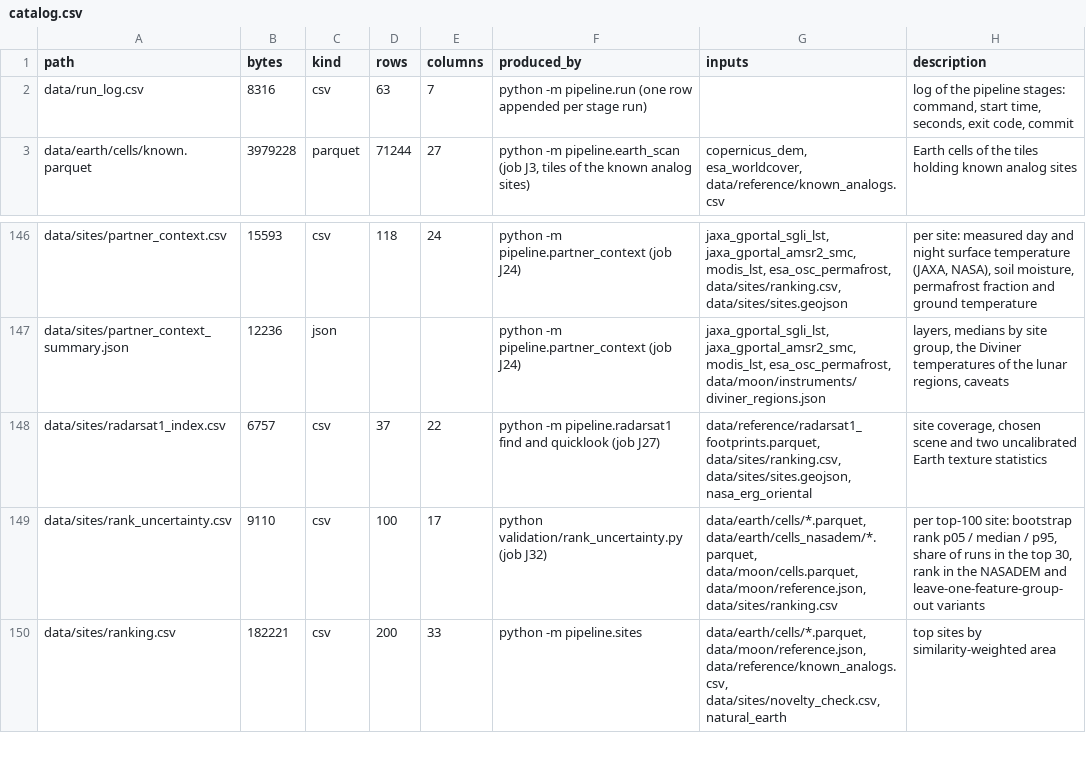
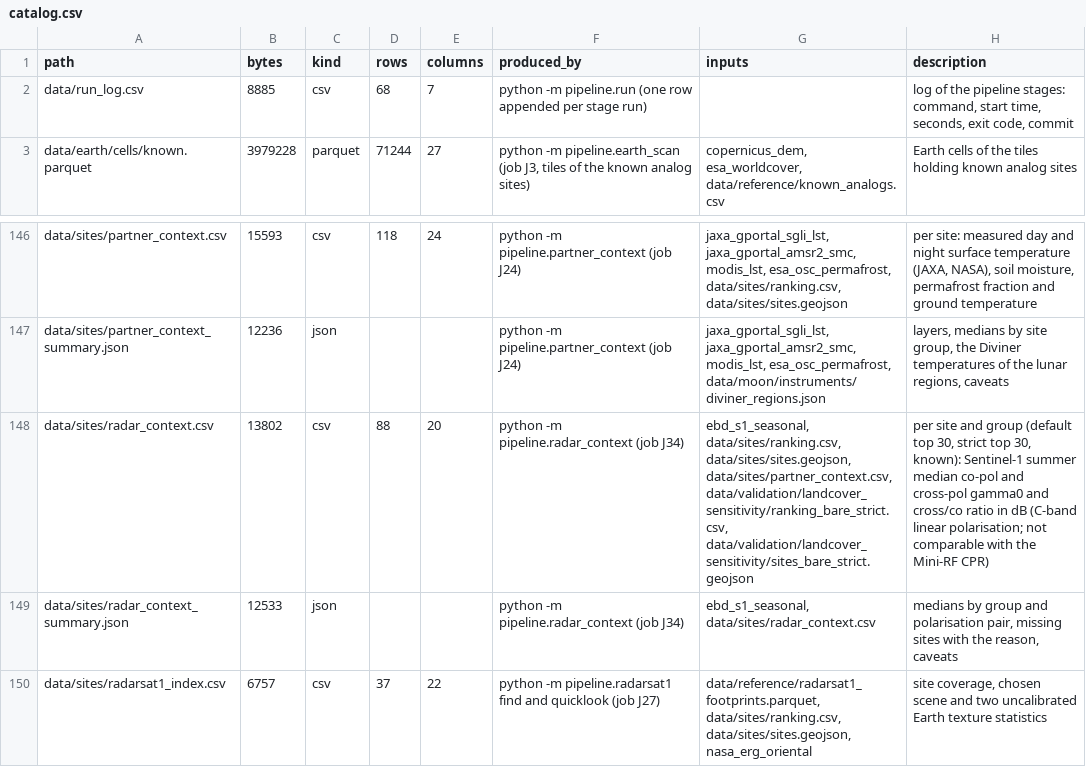
Before and after one commit to BartoszPreus/NASA, a CSV file: data/catalog.csv, drawn as a sheet; only a part is shown, gaps mark what is left out; the shorter side is filled out with more unchanged rows.

```diff
--- a/data/catalog.csv
+++ b/data/catalog.csv
@@ -1,3 +1,3 @@
 path,bytes,kind,rows,columns,produced_by,inputs,description
-data/run_log.csv,8316,csv,63,7,python -m pipeline.run (one row appended per stage run),,"log of the pipeline stages: command, start time, seconds, exit code, commit"
+data/run_log.csv,8885,csv,68,7,python -m pipeline.run (one row appended per stage run),,"log of the pipeline stages: command, start time, seconds, exit code, commit"
 data/earth/cells/known.parquet,3979228,parquet,71244,27,"python -m pipeline.earth_scan (job J3, tiles of the known analog sites)","copernicus_dem, esa_worldcover, data/reference/known_analogs.csv",Earth cells of the tiles holding known analog sites
@@ -147,2 +147,4 @@ data/sites/partner_context.csv,15593,csv,118,24,python -m pipeline.partner_conte
 data/sites/partner_context_summary.json,12236,json,,,python -m pipeline.partner_context (job J24),"jaxa_gportal_sgli_lst, jaxa_gportal_amsr2_smc, modis_lst, esa_osc_permafrost, data/moon/instruments/diviner_regions.json","layers, medians by site group, the Diviner temperatures of the lunar regions, caveats"
+data/sites/radar_context.csv,13802,csv,88,20,python -m pipeline.radar_context (job J34),"ebd_s1_seasonal, data/sites/ranking.csv, data/sites/sites.geojson, data/sites/partner_context.csv, data/validation/landcover_sensitivity/ranking_bare_strict.csv, data/validation/landcover_sensitivity/sites_bare_strict.geojson","per site and group (default top 30, strict top 30, known): Sentinel-1 summer median co-pol and cross-pol gamma0 and cross/co ratio in dB (C-band linear polarisation; not comparable with the Mini-RF CPR)"
+data/sites/radar_context_summary.json,12533,json,,,python -m pipeline.radar_context (job J34),"ebd_s1_seasonal, data/sites/radar_context.csv","medians by group and polarisation pair, missing sites with the reason, caveats"
 data/sites/radarsat1_index.csv,6757,csv,37,22,python -m pipeline.radarsat1 find and quicklook (job J27),"data/reference/radarsat1_footprints.parquet, data/sites/ranking.csv, data/sites/sites.geojson, nasa_erg_oriental","site coverage, chosen scene and two uncalibrated Earth texture statistics"
```
Also changed, not shown: data/run_log.csv, data/sources.csv, 10 other files.
